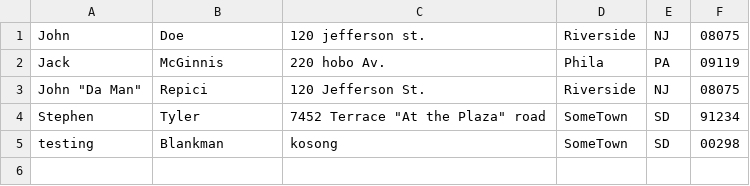
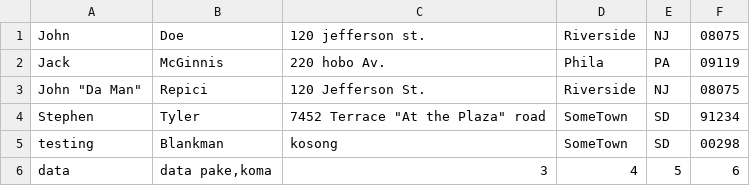
Before and after one commit to Ronaldowati22/bot-chat-fian, a CSV file: addresses.csv, drawn as a sheet; the diff names each change by its address in the sheet, - before the commit and + after, or states it on an @@ line.

Commit message:
Update addresses.csv

```diff
--- a/addresses.csv
+++ b/addresses.csv
+row 6: data | data pake,koma | 3 | 4 | 5 | 6
```
